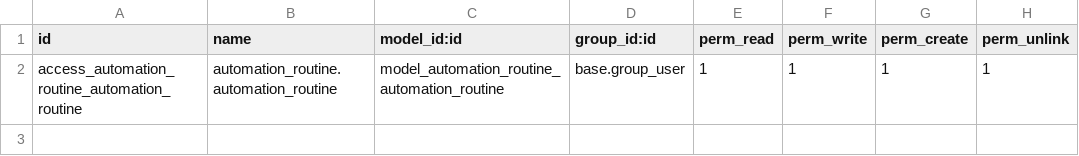
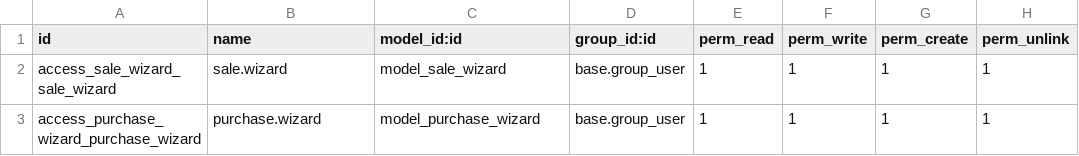
Before and after one commit to nndaba/PureAfricaZW, a CSV file: automation_routine/security/ir.model.access.csv, drawn as a sheet.

Commit message:
Adds automation routine

```diff
--- a/automation_routine/security/ir.model.access.csv
+++ b/automation_routine/security/ir.model.access.csv
@@ -1,2 +1,3 @@
 id,name,model_id:id,group_id:id,perm_read,perm_write,perm_create,perm_unlink
-access_automation_routine_automation_routine,automation_routine.automation_routine,model_automation_routine_automation_routine,base.group_user,1,1,1,1
+access_sale_wizard_sale_wizard,sale.wizard,model_sale_wizard,base.group_user,1,1,1,1
+access_purchase_wizard_purchase_wizard,purchase.wizard,model_purchase_wizard,base.group_user,1,1,1,1
```
Also changed, not shown: 3 other files.
